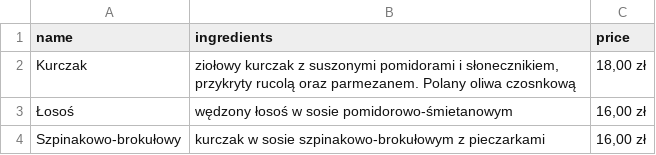
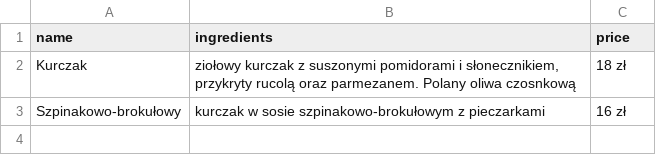
Before and after one commit to eurolinum/kespizzagrill.github.io, a CSV file: _data/pasta.csv, drawn as a sheet.

```diff
--- a/_data/pasta.csv
+++ b/_data/pasta.csv
@@ -1,4 +1,3 @@
 name,ingredients,price
-"Kurczak","ziołowy kurczak z suszonymi pomidorami i słonecznikiem, przykryty rucolą oraz parmezanem. Polany oliwa czosnkową","18,00 zł"
-"Łosoś","wędzony łosoś w sosie pomidorowo-śmietanowym","16,00 zł"
-"Szpinakowo-brokułowy","kurczak w sosie szpinakowo-brokułowym z pieczarkami","16,00 zł"
+"Kurczak","ziołowy kurczak z suszonymi pomidorami i słonecznikiem, przykryty rucolą oraz parmezanem. Polany oliwa czosnkową","18 zł"
+"Szpinakowo-brokułowy","kurczak w sosie szpinakowo-brokułowym z pieczarkami","16 zł"
```
Also changed, not shown: _data/burgers.csv, _data/kebab_menu.csv, 6 other files.
